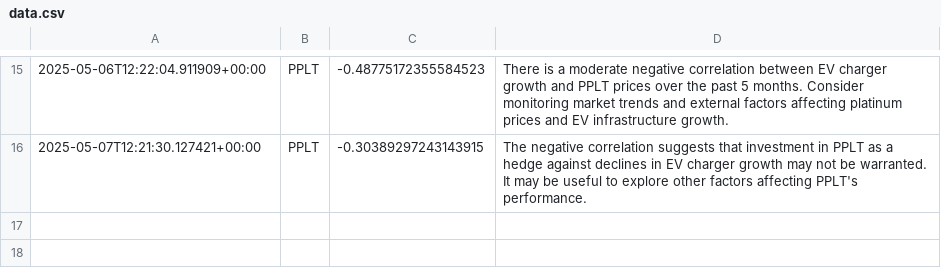
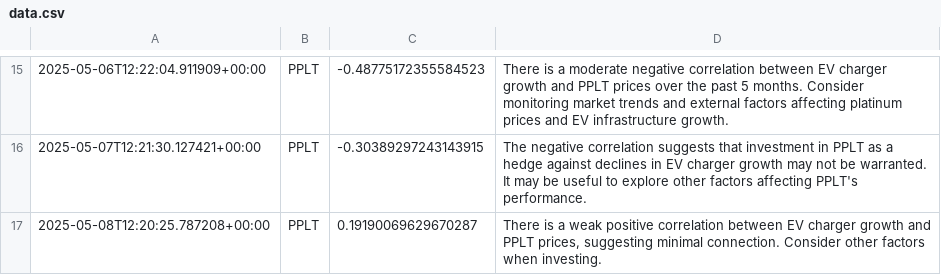
Before and after one commit to feraranas/simple-ai-agent, a CSV file: data.csv, drawn as a sheet; only a part is shown, gaps mark what is left out; the diff names each change by its address in the sheet, - before the commit and + after, or states it on an @@ line.

```diff
--- a/data.csv
+++ b/data.csv
+row 17: 2025-05-08T12:20:25.787208+00:00 | PPLT | 0.19190069629670287 | There is a weak positive correlation between EV charger growth and PPLT prices, suggesting minimal connection. Consider other factors when investing.
```
